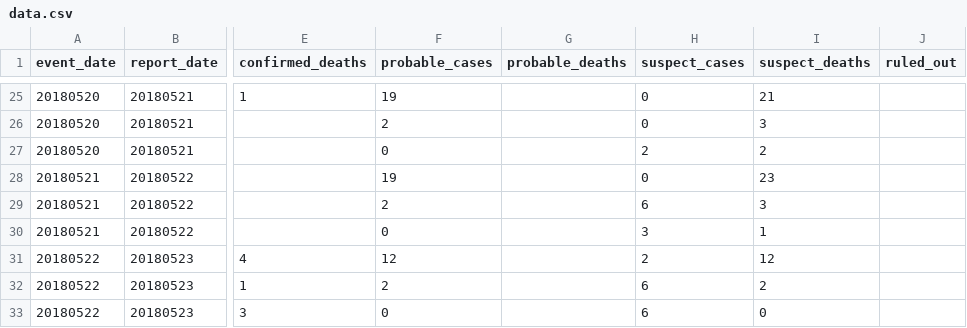
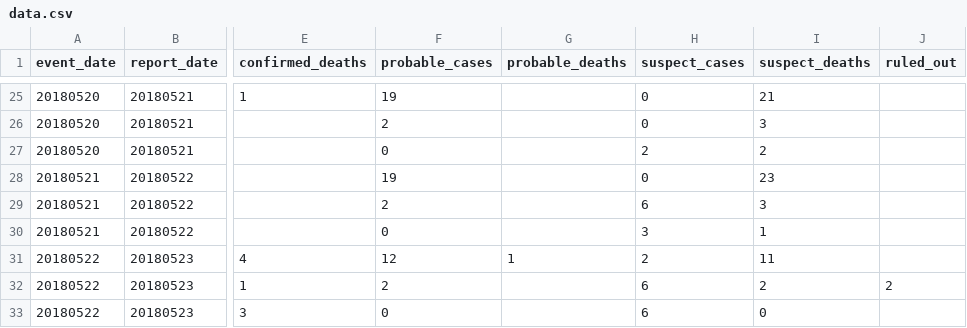
Before and after one commit to chrisvoncsefalvay/ebola_drc, a CSV file: drc/data.csv, drawn as a sheet; only a part is shown, gaps mark what is left out; the diff names each change by its address in the sheet, - before the commit and + after, or states it on an @@ line.

Commit message:
Update data.csv

```diff
--- a/drc/data.csv
+++ b/drc/data.csv
-G31 (probable_deaths): (empty)
+G31 (probable_deaths): 1
-I31 (suspect_deaths): 12
+I31 (suspect_deaths): 11
-J32 (ruled_out): (empty)
+J32 (ruled_out): 2
```
